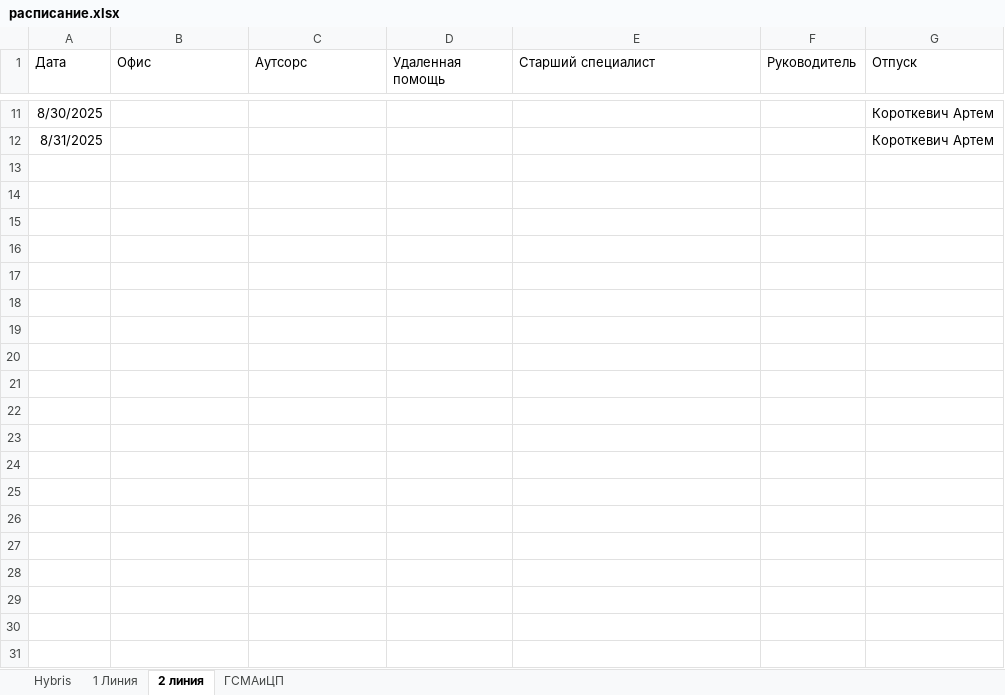
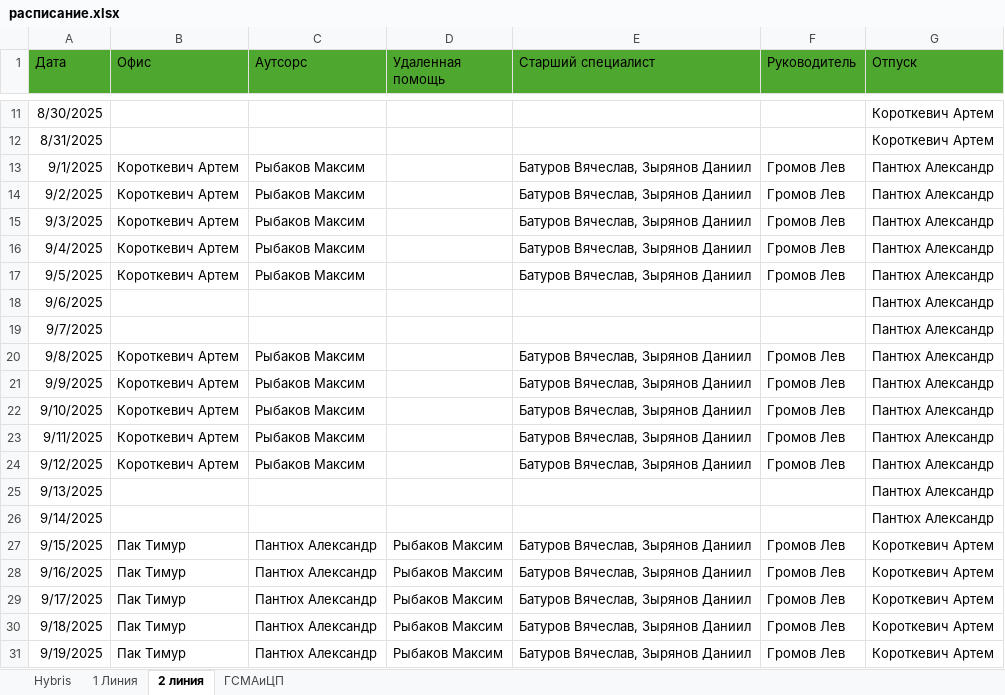
Before and after one commit to bagavund/schedule-bot, an Excel workbook: data/расписание.xlsx, sheet 2 линия, drawn as a sheet; only a part is shown, gaps mark what is left out; values as stored, in another font and other column widths than the file's, no borders; the diff covers the shown part only; the diff names each change by its address in the sheet, - before the commit and + after, or states it on an @@ line.

```diff
--- a/data/расписание.xlsx (sheet 2 линия)
+++ b/data/расписание.xlsx (sheet 2 линия)
-A1:G1 fill: none
+A1:G1 fill: #4EA72E
+row 13: 9/1/2025 | Короткевич Артем | Рыбаков Максим |  | Батуров Вячеслав, Зырянов Даниил | Громов Лев | Пантюх Александр
+row 14: 9/2/2025 | Короткевич Артем | Рыбаков Максим |  | Батуров Вячеслав, Зырянов Даниил | Громов Лев | Пантюх Александр
+row 15: 9/3/2025 | Короткевич Артем | Рыбаков Максим |  | Батуров Вячеслав, Зырянов Даниил | Громов Лев | Пантюх Александр
+row 16: 9/4/2025 | Короткевич Артем | Рыбаков Максим |  | Батуров Вячеслав, Зырянов Даниил | Громов Лев | Пантюх Александр
+row 17: 9/5/2025 | Короткевич Артем | Рыбаков Максим |  | Батуров Вячеслав, Зырянов Даниил | Громов Лев | Пантюх Александр
+row 18: 9/6/2025 |  |  |  |  |  | Пантюх Александр
+row 19: 9/7/2025 |  |  |  |  |  | Пантюх Александр
+row 20: 9/8/2025 | Короткевич Артем | Рыбаков Максим |  | Батуров Вячеслав, Зырянов Даниил | Громов Лев | Пантюх Александр
+row 21: 9/9/2025 | Короткевич Артем | Рыбаков Максим |  | Батуров Вячеслав, Зырянов Даниил | Громов Лев | Пантюх Александр
+row 22: 9/10/2025 | Короткевич Артем | Рыбаков Максим |  | Батуров Вячеслав, Зырянов Даниил | Громов Лев | Пантюх Александр
+row 23: 9/11/2025 | Короткевич Артем | Рыбаков Максим |  | Батуров Вячеслав, Зырянов Даниил | Громов Лев | Пантюх Александр
+row 24: 9/12/2025 | Короткевич Артем | Рыбаков Максим |  | Батуров Вячеслав, Зырянов Даниил | Громов Лев | Пантюх Александр
+row 25: 9/13/2025 |  |  |  |  |  | Пантюх Александр
+row 26: 9/14/2025 |  |  |  |  |  | Пантюх Александр
+row 27: 9/15/2025 | Пак Тимур | Пантюх Александр | Рыбаков Максим | Батуров Вячеслав, Зырянов Даниил | Громов Лев | Короткевич Артем
+row 28: 9/16/2025 | Пак Тимур | Пантюх Александр | Рыбаков Максим | Батуров Вячеслав, Зырянов Даниил | Громов Лев | Короткевич Артем
+row 29: 9/17/2025 | Пак Тимур | Пантюх Александр | Рыбаков Максим | Батуров Вячеслав, Зырянов Даниил | Громов Лев | Короткевич Артем
+row 30: 9/18/2025 | Пак Тимур | Пантюх Александр | Рыбаков Максим | Батуров Вячеслав, Зырянов Даниил | Громов Лев | Короткевич Артем
+row 31: 9/19/2025 | Пак Тимур | Пантюх Александр | Рыбаков Максим | Батуров Вячеслав, Зырянов Даниил | Громов Лев | Короткевич Артем
```
Also changed, not shown: 16 added rows elsewhere in this sheet, sheet 1 Линия, sheet ГСМАиЦП, 9 other files.
